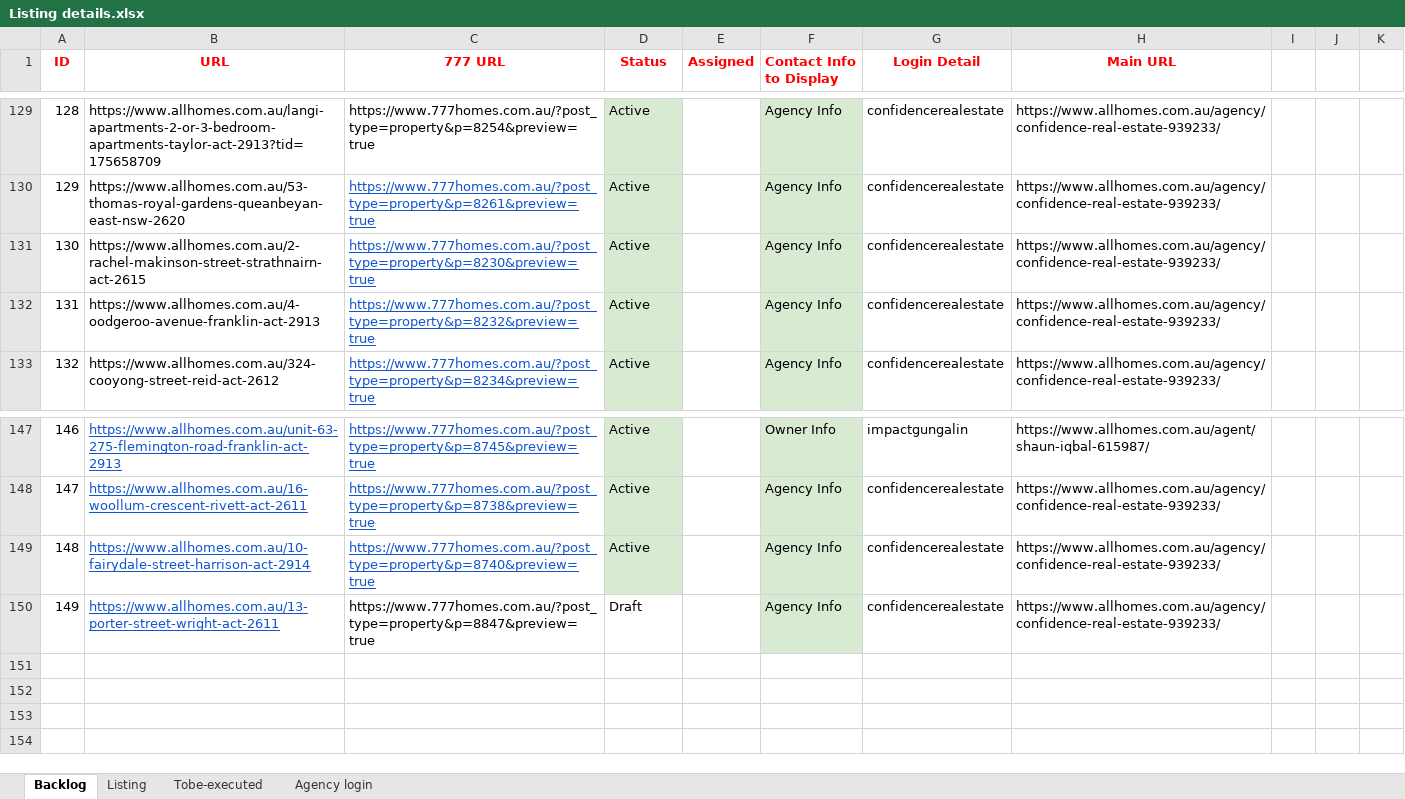
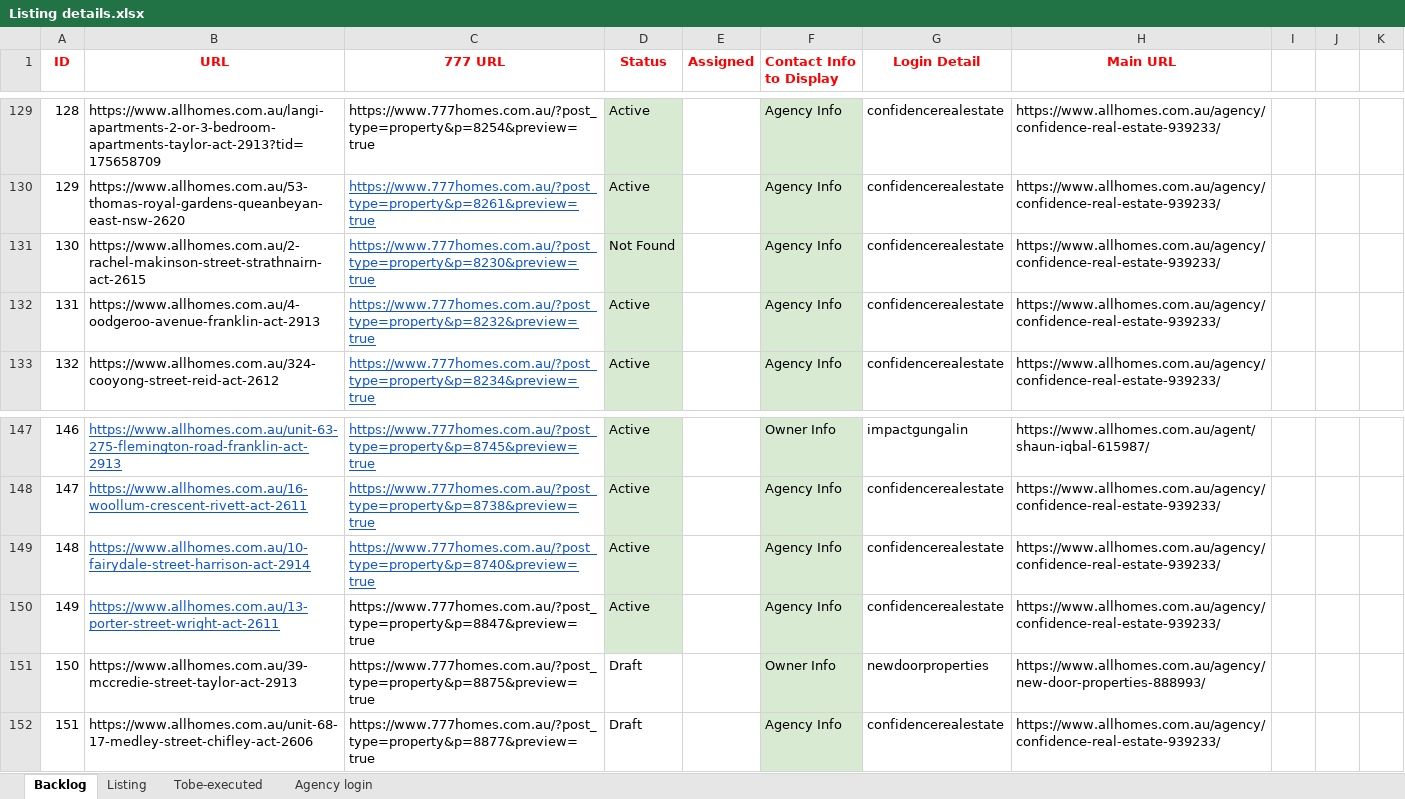
Before and after one commit to ynotcanberra/777Homes-business, an Excel workbook: src/main/resources/InputTestdata/Listing details.xlsx, sheet Backlog, drawn as a sheet; only a part is shown, gaps mark what is left out; values as stored, in another font and other column widths than the file's, no borders; the diff names each change by its address in the sheet, - before the commit and + after, or states it on an @@ line.

```diff
--- a/src/main/resources/InputTestdata/Listing details.xlsx (sheet Backlog)
+++ b/src/main/resources/InputTestdata/Listing details.xlsx (sheet Backlog)
-D131 (Status): Active
+D131 (Status): Not Found
-D150 (Status): Draft
+D150 (Status): Active
-D150 fill: none
+D150 fill: #D9EAD3
+row 151: 150 | https://www.allhomes.com.au/39-mccredie-street-taylor-act-2913 | https://www.777homes.com.au/?post_type=property&p=8875&preview=true | Draft |  | Owner Info | newdoorproperties | https://www.allhomes.com.au/agency/new-door-properties-888993/
+row 152: 151 | https://www.allhomes.com.au/unit-68-17-medley-street-chifley-act-2606 | https://www.777homes.com.au/?post_type=property&p=8877&preview=true | Draft |  | Agency Info | confidencerealestate | https://www.allhomes.com.au/agency/confidence-real-estate-939233/
```
Also changed, not shown: sheet Listing.
